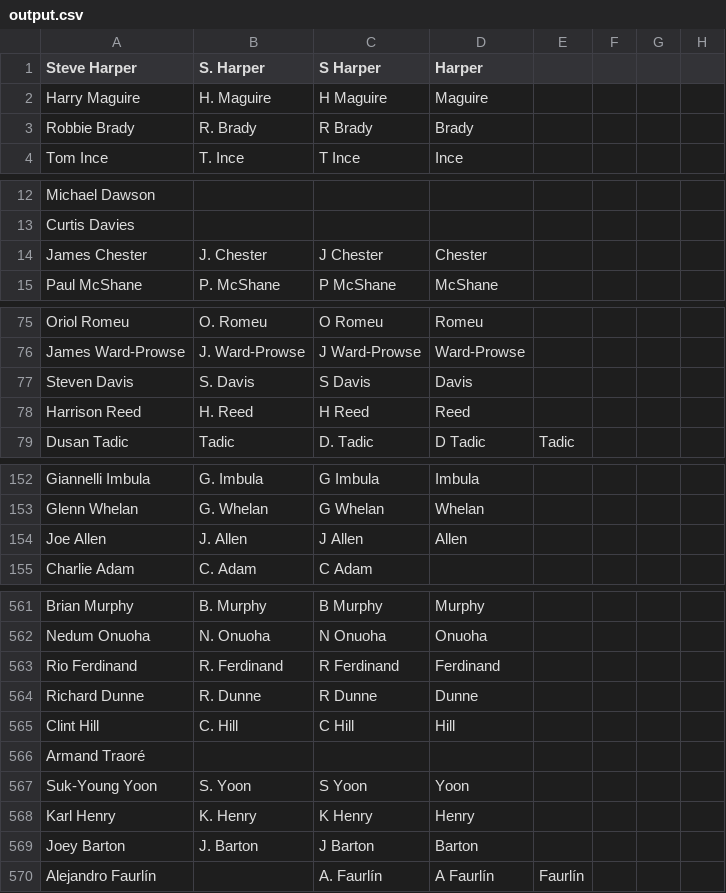
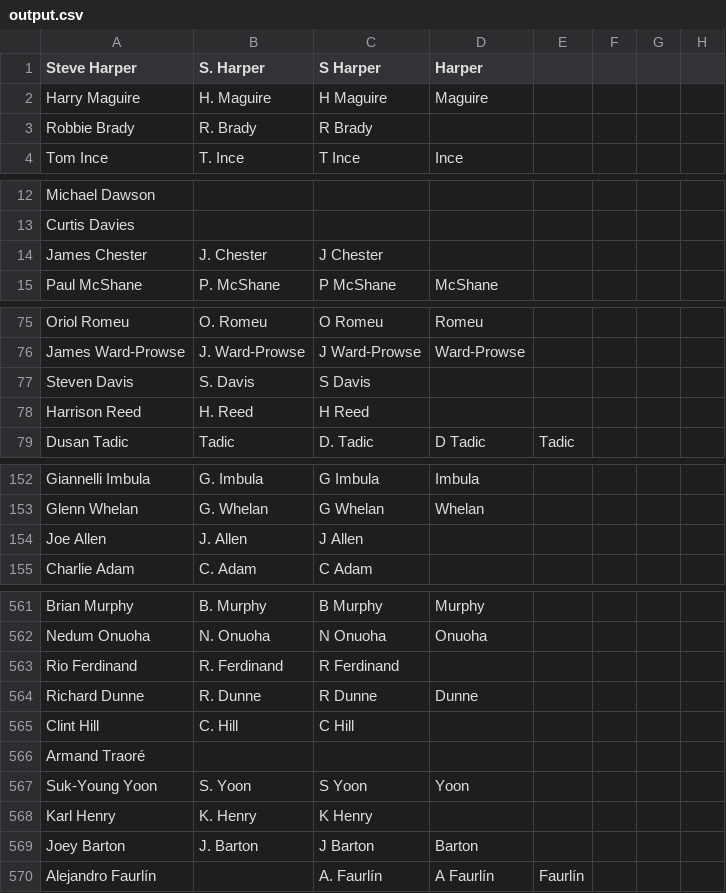
Before and after one commit to jaxmann/soccer-highlights-server, a CSV file: output.csv, drawn as a sheet; only a part is shown, gaps mark what is left out; the diff covers the shown part only.

Commit message:
remove first 1.8k last names that are first names

```diff
--- a/output.csv
+++ b/output.csv
@@ -2,3 +2,3 @@ Steve Harper,S. Harper,S Harper,Harper,,,
 Harry Maguire,H. Maguire,H Maguire,Maguire,,,
-Robbie Brady,R. Brady,R Brady,Brady,,,
+Robbie Brady,R. Brady,R Brady,,,,
 Tom Ince,T. Ince,T Ince,Ince,,,
@@ -13,3 +13,3 @@ Michael Dawson,,,,,,
 Curtis Davies,,,,,,
-James Chester,J. Chester,J Chester,Chester,,,
+James Chester,J. Chester,J Chester,,,,
 Paul McShane,P. McShane,P McShane,McShane,,,
@@ -76,4 +76,4 @@ Oriol Romeu,O. Romeu,O Romeu,Romeu,,,
 James Ward-Prowse,J. Ward-Prowse,J Ward-Prowse,Ward-Prowse,,,
-Steven Davis,S. Davis,S Davis,Davis,,,
-Harrison Reed,H. Reed,H Reed,Reed,,,
+Steven Davis,S. Davis,S Davis,,,,
+Harrison Reed,H. Reed,H Reed,,,,
 Dusan Tadic,Tadic,D. Tadic,D Tadic,Tadic,,
@@ -153,3 +153,3 @@ Giannelli Imbula,G. Imbula,G Imbula,Imbula,,,
 Glenn Whelan,G. Whelan,G Whelan,Whelan,,,
-Joe Allen,J. Allen,J Allen,Allen,,,
+Joe Allen,J. Allen,J Allen,,,,
 Charlie Adam,C. Adam,C Adam,,,,
@@ -562,8 +562,8 @@ Brian Murphy,B. Murphy,B Murphy,Murphy,,,
 Nedum Onuoha,N. Onuoha,N Onuoha,Onuoha,,,
-Rio Ferdinand,R. Ferdinand,R Ferdinand,Ferdinand,,,
+Rio Ferdinand,R. Ferdinand,R Ferdinand,,,,
 Richard Dunne,R. Dunne,R Dunne,Dunne,,,
-Clint Hill,C. Hill,C Hill,Hill,,,
+Clint Hill,C. Hill,C Hill,,,,
 Armand Traoré,,,,,,
 Suk-Young Yoon,S. Yoon,S Yoon,Yoon,,,
-Karl Henry,K. Henry,K Henry,Henry,,,
+Karl Henry,K. Henry,K Henry,,,,
 Joey Barton,J. Barton,J Barton,Barton,,,
```
Also changed, not shown: 16 edited cells elsewhere in this file.
